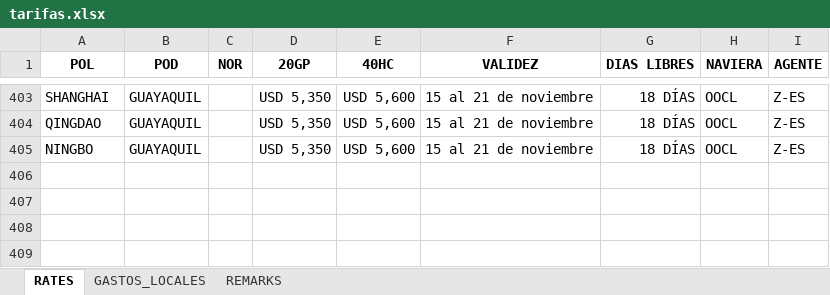
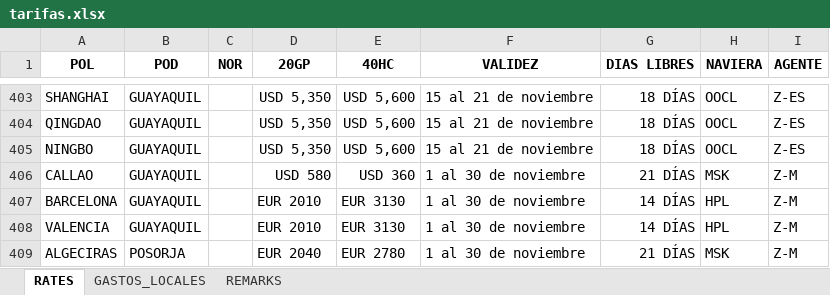
Before and after one commit to asiapac-hub/asiapac-rates, an Excel workbook: data/tarifas.xlsx, sheet RATES, drawn as a sheet; only a part is shown, gaps mark what is left out; values as stored, in another font and other column widths than the file's, no borders; the diff names each change by its address in the sheet, - before the commit and + after, or states it on an @@ line.

Commit message:
Add files via upload

```diff
--- a/data/tarifas.xlsx (sheet RATES)
+++ b/data/tarifas.xlsx (sheet RATES)
+row 406: CALLAO | GUAYAQUIL |  | USD 580 | USD 360 | 1 al 30 de noviembre | 21 DÍAS | MSK | Z-M
+row 407: BARCELONA | GUAYAQUIL |  | EUR 2010 | EUR 3130 | 1 al 30 de noviembre | 14 DÍAS | HPL | Z-M
+row 408: VALENCIA | GUAYAQUIL |  | EUR 2010 | EUR 3130 | 1 al 30 de noviembre | 14 DÍAS | HPL | Z-M
+row 409: ALGECIRAS | POSORJA |  | EUR 2040 | EUR 2780 | 1 al 30 de noviembre | 21 DÍAS | MSK | Z-M
```
